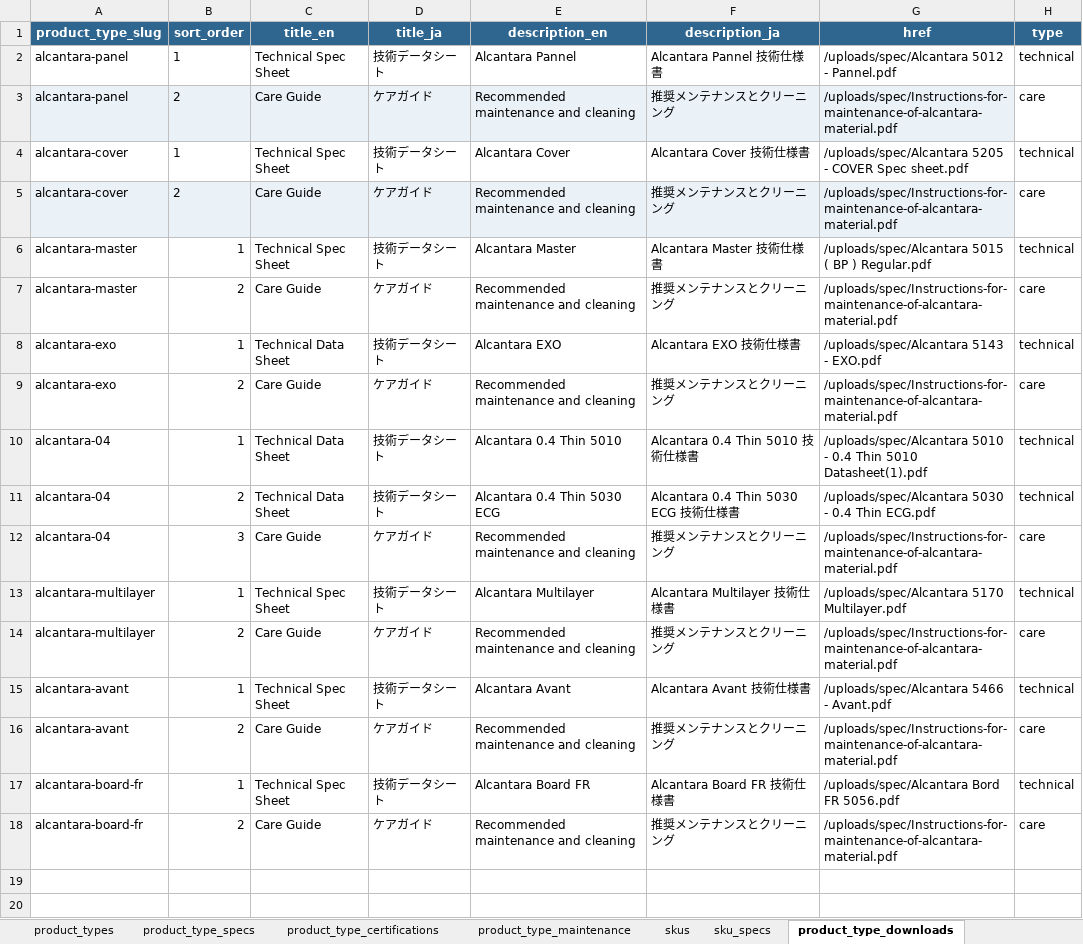
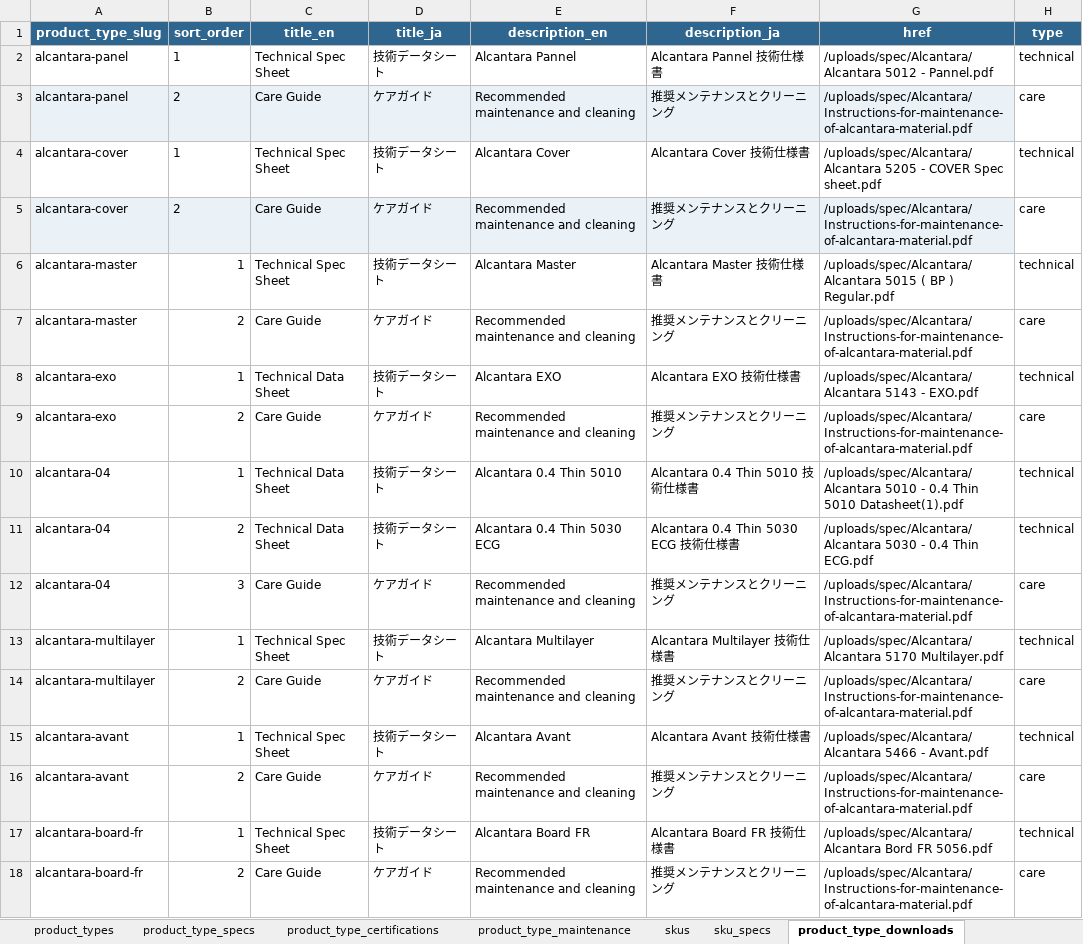
Before and after one commit to Michaelliu0102/camari-japan-website, an Excel workbook: data/import/alcantara/alcantara.xlsx, sheet product_type_downloads, drawn as a sheet; values as stored, in another font and other column widths than the file's, no borders; the diff names each change by its address in the sheet, - before the commit and + after, or states it on an @@ line.

```diff
--- a/data/import/alcantara/alcantara.xlsx (sheet product_type_downloads)
+++ b/data/import/alcantara/alcantara.xlsx (sheet product_type_downloads)
-G2 (href): /uploads/spec/Alcantara 5012 -…
+G2 (href): /uploads/spec/Alcantara/Alcantara 5012 -…
-G3 (href): /uploads/spec/Instructions-for-maintenance-of-alcantara-material.pdf
+G3 (href): /uploads/spec/Alcantara/Instructions-for-maintenance-of-alcantara-material.pdf
-G4 (href): /uploads/spec/Alcantara 5205 -…
+G4 (href): /uploads/spec/Alcantara/Alcantara 5205 -…
-G5 (href): /uploads/spec/Instructions-for-maintenance-of-alcantara-material.pdf
+G5 (href): /uploads/spec/Alcantara/Instructions-for-maintenance-of-alcantara-material.pdf
-G6 (href): /uploads/spec/Alcantara 5015 (…
+G6 (href): /uploads/spec/Alcantara/Alcantara 5015 (…
-G7 (href): /uploads/spec/Instructions-for-maintenance-of-alcantara-material.pdf
+G7 (href): /uploads/spec/Alcantara/Instructions-for-maintenance-of-alcantara-material.pdf
-G8 (href): /uploads/spec/Alcantara 5143 - EXO.pdf
+G8 (href): /uploads/spec/Alcantara/Alcantara 5143 - EXO.pdf
-G9 (href): /uploads/spec/Instructions-for-maintenance-of-alcantara-material.pdf
+G9 (href): /uploads/spec/Alcantara/Instructions-for-maintenance-of-alcantara-material.pdf
-G10 (href): /uploads/spec/Alcantara 5010 -…
+G10 (href): /uploads/spec/Alcantara/Alcantara 5010 -…
-G11 (href): /uploads/spec/Alcantara 5030 -…
+G11 (href): /uploads/spec/Alcantara/Alcantara 5030 -…
-G12 (href): /uploads/spec/Instructions-for-maintenance-of-alcantara-material.pdf
+G12 (href): /uploads/spec/Alcantara/Instructions-for-maintenance-of-alcantara-material.pdf
-G13 (href): /uploads/spec/Alcantara 5170 Multilayer.pdf
+G13 (href): /uploads/spec/Alcantara/Alcantara 5170 Multilayer.pdf
-G14 (href): /uploads/spec/Instructions-for-maintenance-of-alcantara-material.pdf
+G14 (href): /uploads/spec/Alcantara/Instructions-for-maintenance-of-alcantara-material.pdf
-G15 (href): /uploads/spec/Alcantara 5466 - Avant.pdf
+G15 (href): /uploads/spec/Alcantara/Alcantara 5466 - Avant.pdf
-G16 (href): /uploads/spec/Instructions-for-maintenance-of-alcantara-material.pdf
+G16 (href): /uploads/spec/Alcantara/Instructions-for-maintenance-of-alcantara-material.pdf
-G17 (href): /uploads/spec/Alcantara Bord FR 5056.pdf
+G17 (href): /uploads/spec/Alcantara/Alcantara Bord FR 5056.pdf
-G18 (href): /uploads/spec/Instructions-for-maintenance-of-alcantara-material.pdf
+G18 (href): /uploads/spec/Alcantara/Instructions-for-maintenance-of-alcantara-material.pdf
```
Also changed, not shown: sheet product_types, 3 other files.
